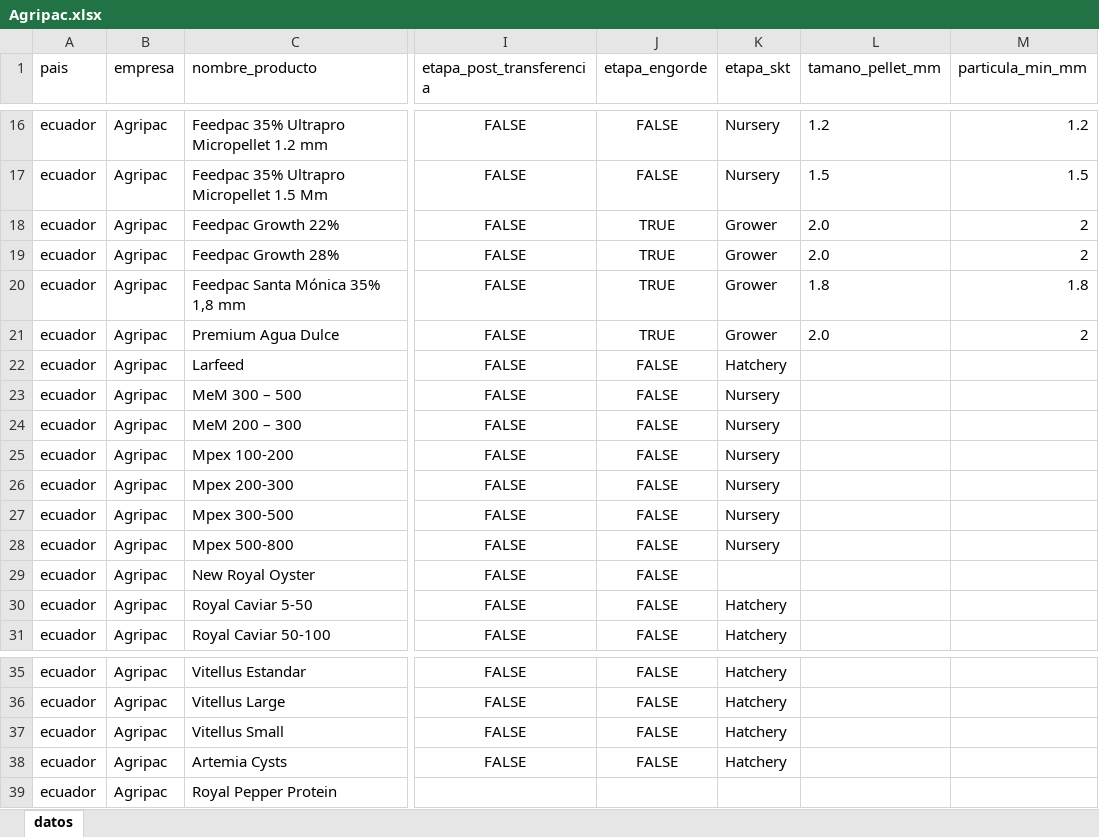
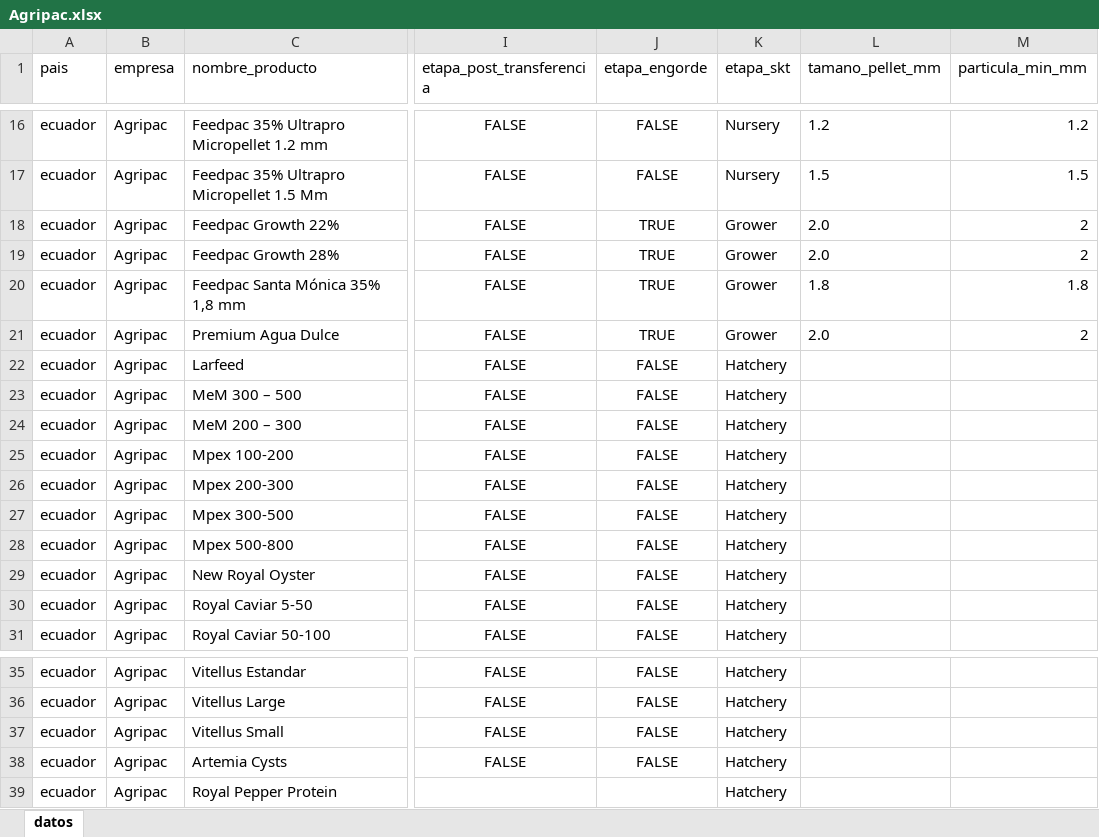
Before and after one commit to kelvin10457/web_scrapping_competence_sk, an Excel workbook: data/powerbi/ecuador/Agripac.xlsx, sheet datos, drawn as a sheet; only a part is shown, gaps mark what is left out; values as stored, in another font and other column widths than the file's, no borders; the diff names each change by its address in the sheet, - before the commit and + after, or states it on an @@ line.

```diff
--- a/data/powerbi/ecuador/Agripac.xlsx (sheet datos)
+++ b/data/powerbi/ecuador/Agripac.xlsx (sheet datos)
-K23:K28 (etapa_skt): Nursery
+K23:K28 (etapa_skt): Hatchery
-K29 (etapa_skt): (empty)
+K29 (etapa_skt): Hatchery
-K39 (etapa_skt): (empty)
+K39 (etapa_skt): Hatchery
```
Also changed, not shown: data/powerbi/mexico/Api-Aba.xlsx, data/powerbi/mexico/Nicovita.xlsx, 12 other files.
